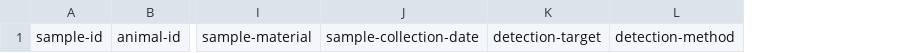
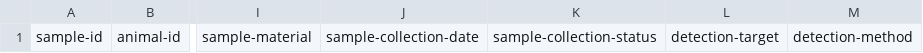
Before and after one commit to kimx3725/move-disease-archive, a CSV file: docs/downloadables/movedisease_reference_data_template.csv, drawn as a sheet; only a part is shown, gaps mark what is left out; the diff names each change by its address in the sheet, - before the commit and + after, or states it on an @@ line.

```diff
--- a/docs/downloadables/movedisease_reference_data_template.csv
+++ b/docs/downloadables/movedisease_reference_data_template.csv
+column K, row 1: sample-collection-status
```
Also changed, not shown: data/master_a.csv, downloadables/movedisease_reference_data_template.csv, 7 other files.
